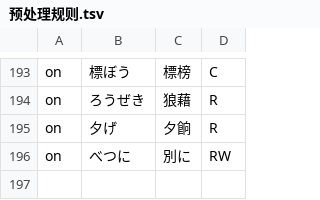
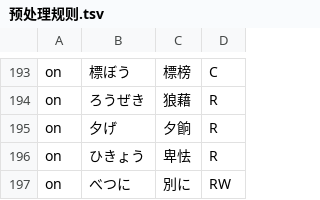
Before and after one commit to Nekomoekissaten-SUB/nekomoe-jp-formatter, a TSV file: 预处理规则.tsv, drawn as a sheet; only a part is shown, gaps mark what is left out; the diff names each change by its address in the sheet, - before the commit and + after, or states it on an @@ line.

Commit message:
add hikyou

```diff
--- a/预处理规则.tsv
+++ b/预处理规则.tsv
+row 196: on | ひきょう | 卑怯 | R
```
